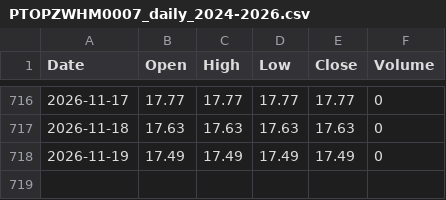
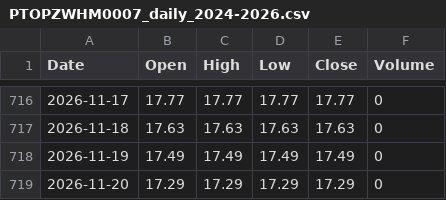
Before and after one commit to amoukyou/PTOPZWHM0007, a CSV file: PTOPZWHM0007_daily_2024-2026.csv, drawn as a sheet; only a part is shown, gaps mark what is left out; the diff names each change by its address in the sheet, - before the commit and + after, or states it on an @@ line.

```diff
--- a/PTOPZWHM0007_daily_2024-2026.csv
+++ b/PTOPZWHM0007_daily_2024-2026.csv
+row 719: 2026-11-20 | 17.29 | 17.29 | 17.29 | 17.29 | 0
```
Also changed, not shown: PTOPZWHM0007_daily_2022-2026.csv, 5 other files.
